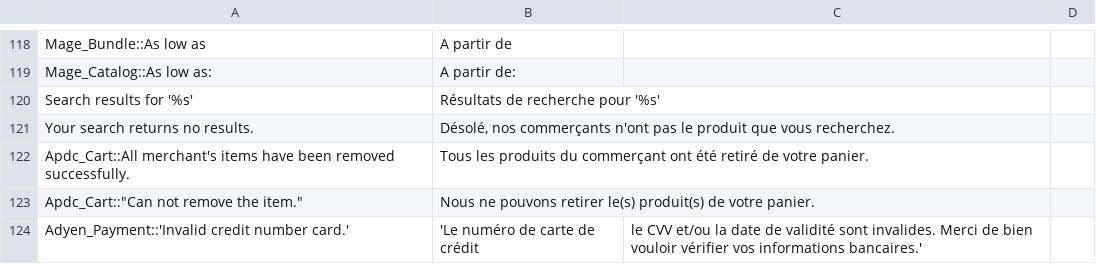
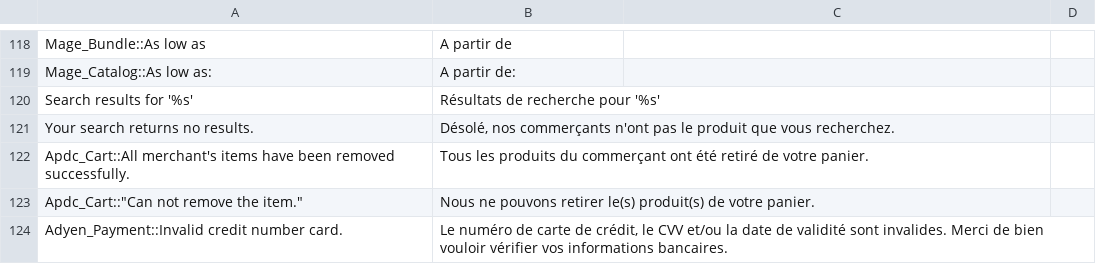
Before and after one commit to aupasdecourses/aupasdecourses, a CSV file: app/design/frontend/boilerplate/default/locale/fr_FR/translate.csv, drawn as a sheet; only a part is shown, gaps mark what is left out; removed rows and columns are numbered as before the commit, all else as after; the diff names each change by its address in the sheet, - before the commit and + after, or states it on an @@ line.

Commit message:
translation for error on card

```diff
--- a/app/design/frontend/boilerplate/default/locale/fr_FR/translate.csv
+++ b/app/design/frontend/boilerplate/default/locale/fr_FR/translate.csv
-row 124: Adyen_Payment::'Invalid credit number card.' | 'Le numéro de carte de crédit | le CVV et/ou la date de validité sont invalides. Merci de bien vouloir vérifier vos informations bancaires.'
+row 124: Adyen_Payment::Invalid credit number card. | Le numéro de carte de crédit, le CVV et/ou la date de validité sont invalides. Merci de bien vouloir vérifier vos informations bancaires.
```
